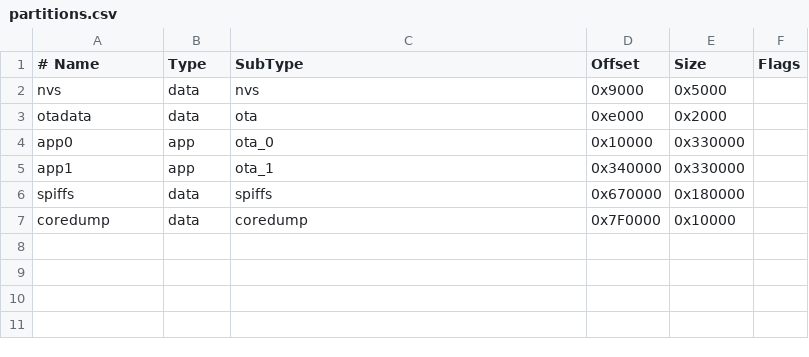
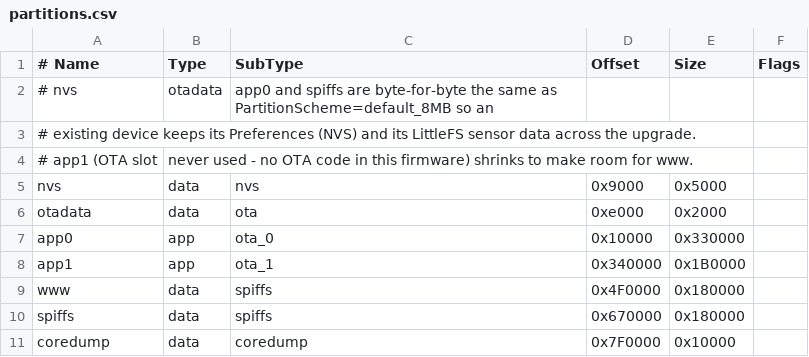
Before and after one commit to arifainchtein/Daffodil, a CSV file: build/esp32.esp32.esp32da/partitions.csv, drawn as a sheet; addresses are those after the commit; the diff names each change by its address in the sheet, - before the commit and + after, or states it on an @@ line.

```diff
--- a/build/esp32.esp32.esp32da/partitions.csv
+++ b/build/esp32.esp32.esp32da/partitions.csv
+row 2: # nvs | otadata | app0 and spiffs are byte-for-byte the same as PartitionScheme=default_8MB so an
+row 3: # existing device keeps its Preferences (NVS) and its LittleFS sensor data across the upgrade.
+row 4: # app1 (OTA slot | never used - no OTA code in this firmware) shrinks to make room for www.
-E8 (Size): 0x330000
+E8 (Size): 0x1B0000
+row 9: www | data | spiffs | 0x4F0000 | 0x180000
```
Also changed, not shown: 18 other files.
